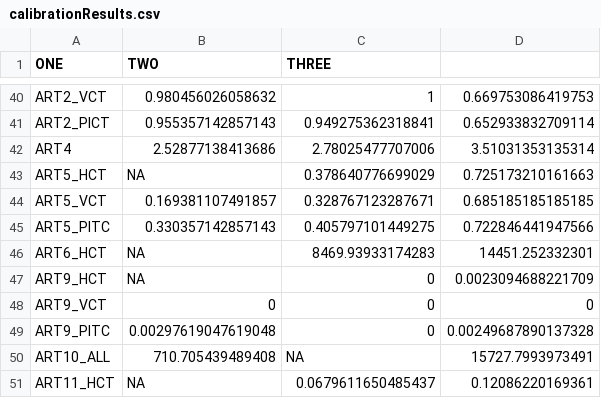
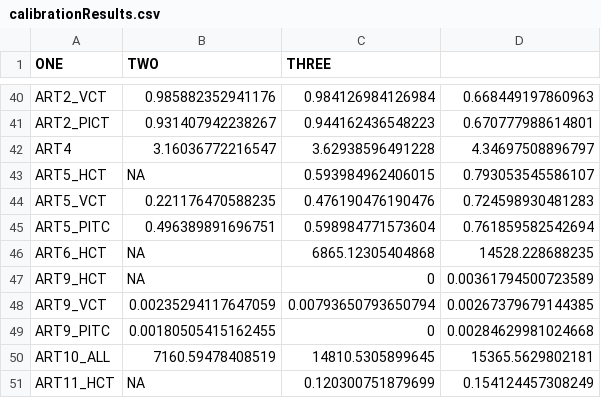
Before and after one commit to jackolney/CareCascade, a CSV file: calibrationResults.csv, drawn as a sheet; only a part is shown, gaps mark what is left out; the diff covers the shown part only.

```diff
--- a/calibrationResults.csv
+++ b/calibrationResults.csv
@@ -40,12 +40,12 @@
-"ART2_VCT",0.980456026058632,1,0.669753086419753
-"ART2_PICT",0.955357142857143,0.949275362318841,0.652933832709114
-"ART4",2.52877138413686,2.78025477707006,3.51031353135314
-"ART5_HCT",NA,0.378640776699029,0.725173210161663
-"ART5_VCT",0.169381107491857,0.328767123287671,0.685185185185185
-"ART5_PITC",0.330357142857143,0.405797101449275,0.722846441947566
-"ART6_HCT",NA,8469.93933174283,14451.252332301
-"ART9_HCT",NA,0,0.0023094688221709
-"ART9_VCT",0,0,0
-"ART9_PITC",0.00297619047619048,0,0.00249687890137328
-"ART10_ALL",710.705439489408,NA,15727.7993973491
-"ART11_HCT",NA,0.0679611650485437,0.12086220169361
+"ART2_VCT",0.985882352941176,0.984126984126984,0.668449197860963
+"ART2_PICT",0.931407942238267,0.944162436548223,0.670777988614801
+"ART4",3.16036772216547,3.62938596491228,4.34697508896797
+"ART5_HCT",NA,0.593984962406015,0.793053545586107
+"ART5_VCT",0.221176470588235,0.476190476190476,0.724598930481283
+"ART5_PITC",0.496389891696751,0.598984771573604,0.761859582542694
+"ART6_HCT",NA,6865.12305404868,14528.228688235
+"ART9_HCT",NA,0,0.00361794500723589
+"ART9_VCT",0.00235294117647059,0.00793650793650794,0.00267379679144385
+"ART9_PITC",0.00180505415162455,0,0.00284629981024668
+"ART10_ALL",7160.59478408519,14810.5305899645,15365.5629802181
+"ART11_HCT",NA,0.120300751879699,0.154124457308249
```
Also changed, not shown: 133 edited cells elsewhere in this file, 3 other files.
